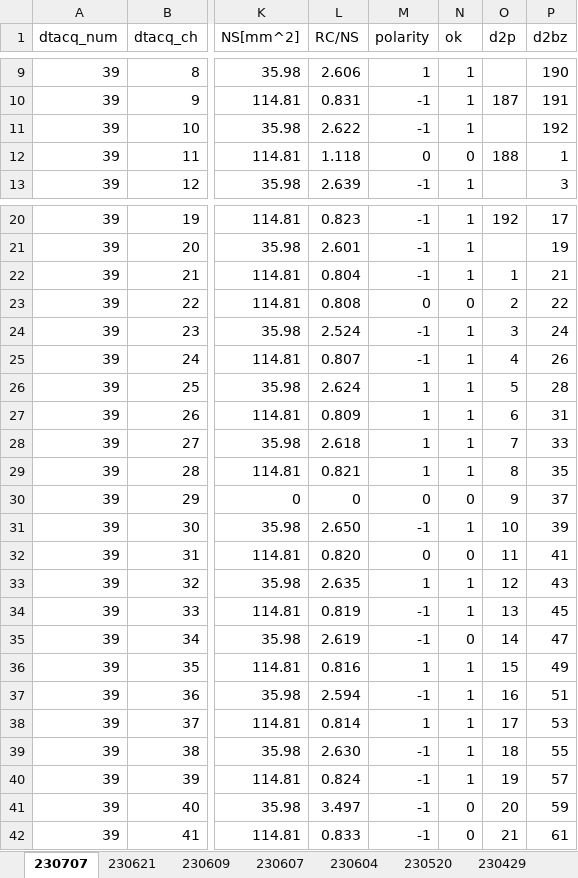
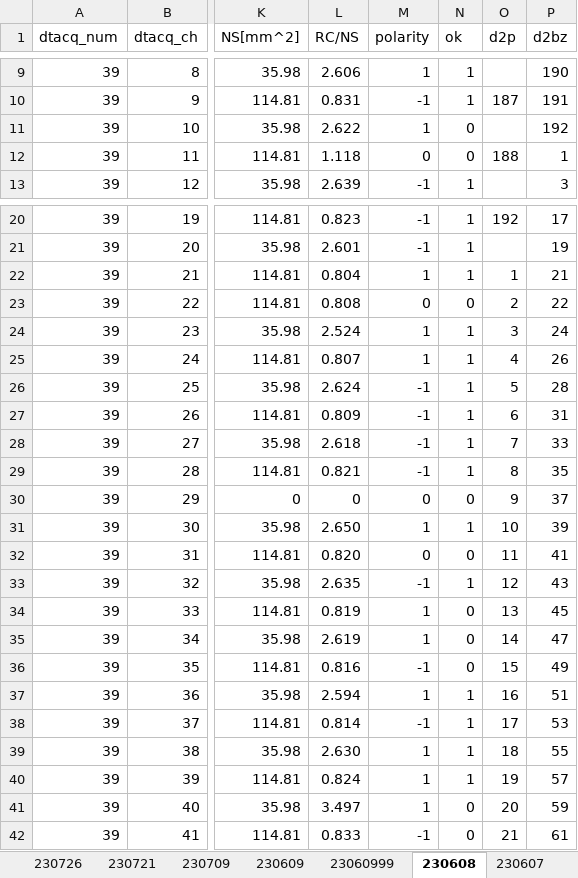
Before and after one commit to ruriyoshi/test-open, an Excel workbook: pcb_experiment/coeff200ch.xlsx, sheet 230608, drawn as a sheet; only a part is shown, gaps mark what is left out; values as stored, in another font and other column widths than the file's, no borders; the diff covers the shown part only; the diff names each change by its address in the sheet, - before the commit and + after, or states it on an @@ line.

```diff
--- a/pcb_experiment/coeff200ch.xlsx (sheet 230608)
+++ b/pcb_experiment/coeff200ch.xlsx (sheet 230608)
-sheet tab: 230707
+sheet tab: 230608
-sheet tab: 230621
+sheet tab: 23060999
+sheet tab: 230726
+sheet tab: 230721
+sheet tab: 230709
@@ sheet tab order changed: 230726 | 230721 | 230709 | 230609 | 23060999 | 230608 | 230607 @@
-M11 (polarity): -1
+M11 (polarity): 1
-N11 (ok): 1
+N11 (ok): 0
-M22 (polarity): -1
+M22 (polarity): 1
-M24:M25 (polarity): -1
+M24:M25 (polarity): 1
-M26:M29 (polarity): 1
+M26:M29 (polarity): -1
-M31 (polarity): -1
+M31 (polarity): 1
-M33 (polarity): 1
+M33 (polarity): -1
-M34:M35 (polarity): -1
+M34:M35 (polarity): 1
-N34 (ok): 1
+N34 (ok): 0
-M36 (polarity): 1
+M36 (polarity): -1
-N36 (ok): 1
+N36 (ok): 0
-M37 (polarity): -1
+M37 (polarity): 1
-M38 (polarity): 1
+M38 (polarity): -1
-M39:M41 (polarity): -1
+M39:M41 (polarity): 1
```
Also changed, not shown: 94 added rows and 6 edited cells elsewhere in this sheet, sheet 23060999, sheet 230429, sheet 230609, 3 other files.
